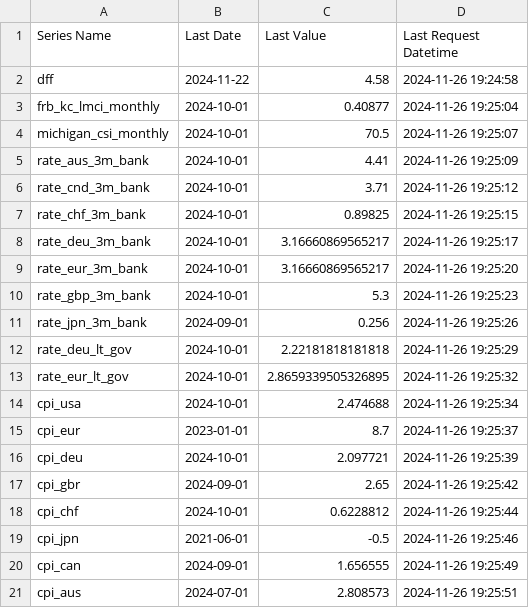
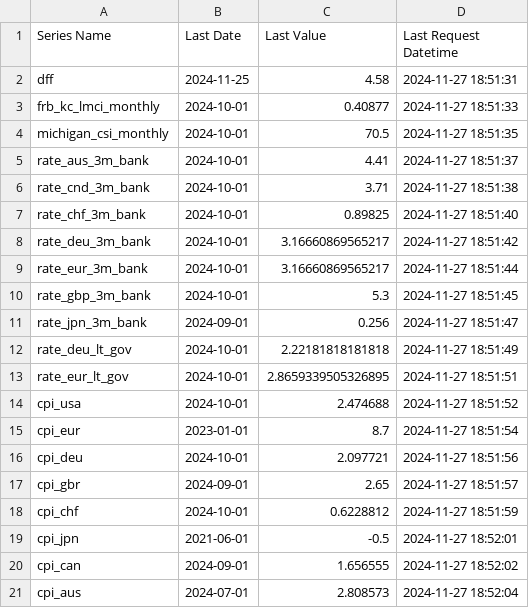
Before and after one commit to deerfieldgreen/FRED_data, a CSV file: audit_trail.csv, drawn as a sheet.

```diff
--- a/audit_trail.csv
+++ b/audit_trail.csv
@@ -1,21 +1,21 @@
 Series Name,Last Date,Last Value,Last Request Datetime
-dff,2024-11-22,4.58,2024-11-26 19:24:58
-frb_kc_lmci_monthly,2024-10-01,0.40877,2024-11-26 19:25:04
-michigan_csi_monthly,2024-10-01,70.5,2024-11-26 19:25:07
-rate_aus_3m_bank,2024-10-01,4.41,2024-11-26 19:25:09
-rate_cnd_3m_bank,2024-10-01,3.71,2024-11-26 19:25:12
-rate_chf_3m_bank,2024-10-01,0.89825,2024-11-26 19:25:15
-rate_deu_3m_bank,2024-10-01,3.16660869565217,2024-11-26 19:25:17
-rate_eur_3m_bank,2024-10-01,3.16660869565217,2024-11-26 19:25:20
-rate_gbp_3m_bank,2024-10-01,5.3,2024-11-26 19:25:23
-rate_jpn_3m_bank,2024-09-01,0.256,2024-11-26 19:25:26
-rate_deu_lt_gov,2024-10-01,2.22181818181818,2024-11-26 19:25:29
-rate_eur_lt_gov,2024-10-01,2.8659339505326895,2024-11-26 19:25:32
-cpi_usa,2024-10-01,2.474688,2024-11-26 19:25:34
-cpi_eur,2023-01-01,8.7,2024-11-26 19:25:37
-cpi_deu,2024-10-01,2.097721,2024-11-26 19:25:39
-cpi_gbr,2024-09-01,2.65,2024-11-26 19:25:42
-cpi_chf,2024-10-01,0.6228812,2024-11-26 19:25:44
-cpi_jpn,2021-06-01,-0.5,2024-11-26 19:25:46
-cpi_can,2024-09-01,1.656555,2024-11-26 19:25:49
-cpi_aus,2024-07-01,2.808573,2024-11-26 19:25:51
+dff,2024-11-25,4.58,2024-11-27 18:51:31
+frb_kc_lmci_monthly,2024-10-01,0.40877,2024-11-27 18:51:33
+michigan_csi_monthly,2024-10-01,70.5,2024-11-27 18:51:35
+rate_aus_3m_bank,2024-10-01,4.41,2024-11-27 18:51:37
+rate_cnd_3m_bank,2024-10-01,3.71,2024-11-27 18:51:38
+rate_chf_3m_bank,2024-10-01,0.89825,2024-11-27 18:51:40
+rate_deu_3m_bank,2024-10-01,3.16660869565217,2024-11-27 18:51:42
+rate_eur_3m_bank,2024-10-01,3.16660869565217,2024-11-27 18:51:44
+rate_gbp_3m_bank,2024-10-01,5.3,2024-11-27 18:51:45
+rate_jpn_3m_bank,2024-09-01,0.256,2024-11-27 18:51:47
+rate_deu_lt_gov,2024-10-01,2.22181818181818,2024-11-27 18:51:49
+rate_eur_lt_gov,2024-10-01,2.8659339505326895,2024-11-27 18:51:51
+cpi_usa,2024-10-01,2.474688,2024-11-27 18:51:52
+cpi_eur,2023-01-01,8.7,2024-11-27 18:51:54
+cpi_deu,2024-10-01,2.097721,2024-11-27 18:51:56
+cpi_gbr,2024-09-01,2.65,2024-11-27 18:51:57
+cpi_chf,2024-10-01,0.6228812,2024-11-27 18:51:59
+cpi_jpn,2021-06-01,-0.5,2024-11-27 18:52:01
+cpi_can,2024-09-01,1.656555,2024-11-27 18:52:02
+cpi_aus,2024-07-01,2.808573,2024-11-27 18:52:04
```
Also changed, not shown: 5 other files.
